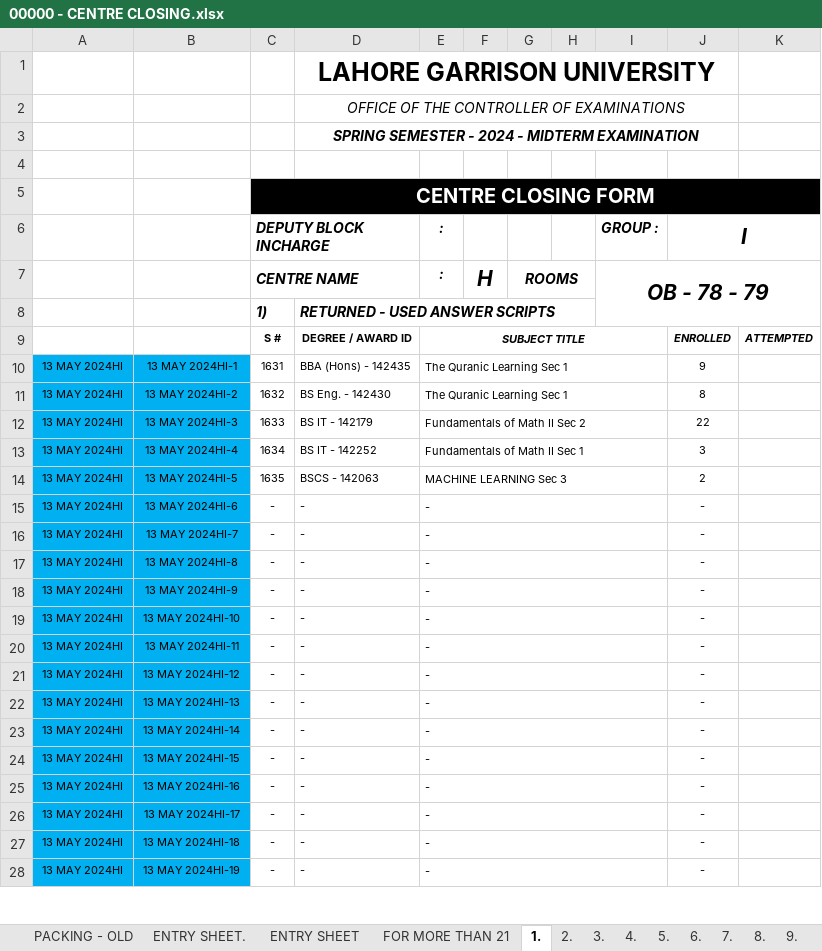
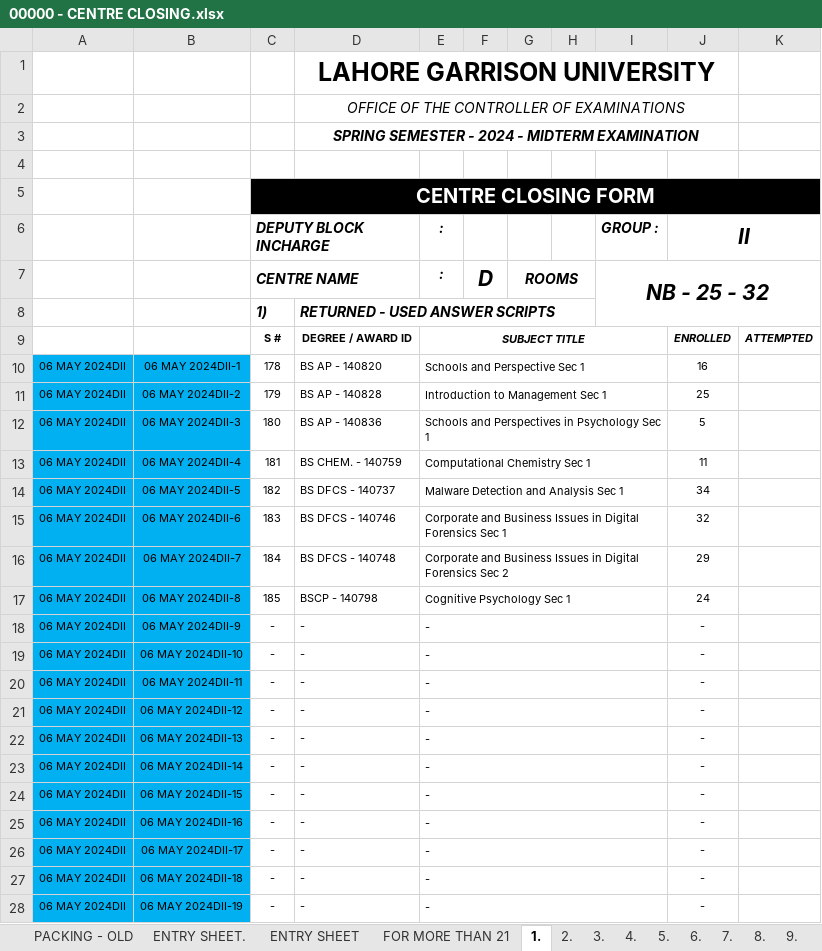
Before and after one commit to lguresult/bashir102, an Excel workbook: SPRING 2024/00000 - CENTRE CLOSING.xlsx, sheet 1., drawn as a sheet; only a part is shown; values as stored, in another font and other column widths than the file's, no borders; removed rows and columns are numbered as before the commit, all else as after; the diff covers the shown part only; the diff names each change by its address in the sheet, - before the commit and + after, or states it on an @@ line.

```diff
--- a/SPRING 2024/00000 - CENTRE CLOSING.xlsx (sheet 1.)
+++ b/SPRING 2024/00000 - CENTRE CLOSING.xlsx (sheet 1.)
-J6: I
+J6: II
-F7: H
+F7: D
-I7 (GROUP :): OB - 78 - 79
+I7 (GROUP :): NB - 25 - 32
-row 10: 13 MAY 2024HI | 13 MAY 2024HI-1 | 1631 | BBA (Hons) - 142435 | The Quranic Learning Sec 1 |  |  |  |  | 9
-row 11: 13 MAY 2024HI | 13 MAY 2024HI-2 | 1632 | BS Eng. - 142430 | The Quranic Learning Sec 1 |  |  |  |  | 8
-row 12: 13 MAY 2024HI | 13 MAY 2024HI-3 | 1633 | BS IT - 142179 | Fundamentals of Math II Sec 2 |  |  |  |  | 22
-row 13: 13 MAY 2024HI | 13 MAY 2024HI-4 | 1634 | BS IT - 142252 | Fundamentals of Math II Sec 1 |  |  |  |  | 3
-row 14: 13 MAY 2024HI | 13 MAY 2024HI-5 | 1635 | BSCS - 142063 | MACHINE LEARNING Sec 3 |  |  |  |  | 2
+row 10: 06 MAY 2024DII | 06 MAY 2024DII-1 | 178 | BS AP - 140820 | Schools and Perspective Sec 1 |  |  |  |  | 16
+row 11: 06 MAY 2024DII | 06 MAY 2024DII-2 | 179 | BS AP - 140828 | Introduction to Management Sec 1 |  |  |  |  | 25
+row 12: 06 MAY 2024DII | 06 MAY 2024DII-3 | 180 | BS AP - 140836 | Schools and Perspectives in Psychology Sec 1 |  |  |  |  | 5
+row 13: 06 MAY 2024DII | 06 MAY 2024DII-4 | 181 | BS CHEM. - 140759 | Computational Chemistry Sec 1 |  |  |  |  | 11
+row 14: 06 MAY 2024DII | 06 MAY 2024DII-5 | 182 | BS DFCS - 140737 | Malware Detection and Analysis Sec 1 |  |  |  |  | 34
+row 15: 06 MAY 2024DII | 06 MAY 2024DII-6 | 183 | BS DFCS - 140746 | Corporate and Business Issues in Digital Forensics Sec 1 |  |  |  |  | 32
+row 16: 06 MAY 2024DII | 06 MAY 2024DII-7 | 184 | BS DFCS - 140748 | Corporate and Business Issues in Digital Forensics Sec 2 |  |  |  |  | 29
+row 17: 06 MAY 2024DII | 06 MAY 2024DII-8 | 185 | BSCP - 140798 | Cognitive Psychology Sec 1 |  |  |  |  | 24
-A18:A19: 13 MAY 2024HI
+A18:A19: 06 MAY 2024DII
-B18: 13 MAY 2024HI-6
+B18: 06 MAY 2024DII-9
-B19: 13 MAY 2024HI-7
+B19: 06 MAY 2024DII-10
-row 17: 13 MAY 2024HI | 13 MAY 2024HI-8 | - | - | - |  |  |  |  | -
-row 18: 13 MAY 2024HI | 13 MAY 2024HI-9 | - | - | - |  |  |  |  | -
-A20: 13 MAY 2024HI
+A20: 06 MAY 2024DII
-B20: 13 MAY 2024HI-10
+B20: 06 MAY 2024DII-11
-row 20: 13 MAY 2024HI | 13 MAY 2024HI-11 | - | - | - |  |  |  |  | -
-A21:A28: 13 MAY 2024HI
+A21:A28: 06 MAY 2024DII
-B21: 13 MAY 2024HI-12
+B21: 06 MAY 2024DII-12
-B22: 13 MAY 2024HI-13
+B22: 06 MAY 2024DII-13
-B23: 13 MAY 2024HI-14
+B23: 06 MAY 2024DII-14
-B24: 13 MAY 2024HI-15
+B24: 06 MAY 2024DII-15
-B25: 13 MAY 2024HI-16
+B25: 06 MAY 2024DII-16
-B26: 13 MAY 2024HI-17
+B26: 06 MAY 2024DII-17
-B27: 13 MAY 2024HI-18
+B27: 06 MAY 2024DII-18
-B28: 13 MAY 2024HI-19
+B28: 06 MAY 2024DII-19
```
Also changed, not shown: 8 edited cells elsewhere in this sheet, sheet ENTRY SHEET., sheet ENTRY SHEET, sheet 18., sheet 9., sheet 19., sheet 17., 16 more sheets, formulas that keep their value, SPRING 2024/00000 - RECEIVING - OPENING.xlsx.
